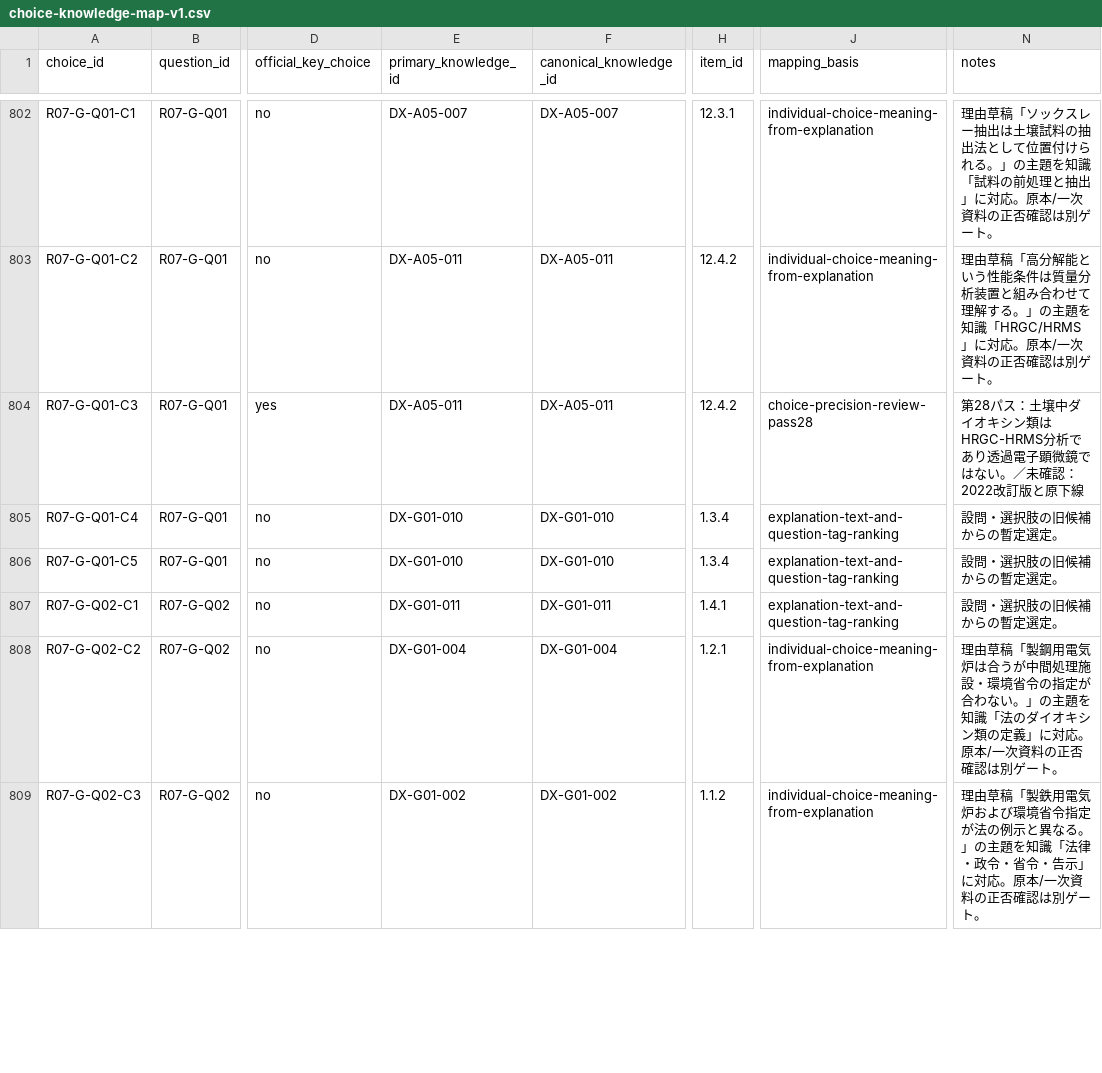
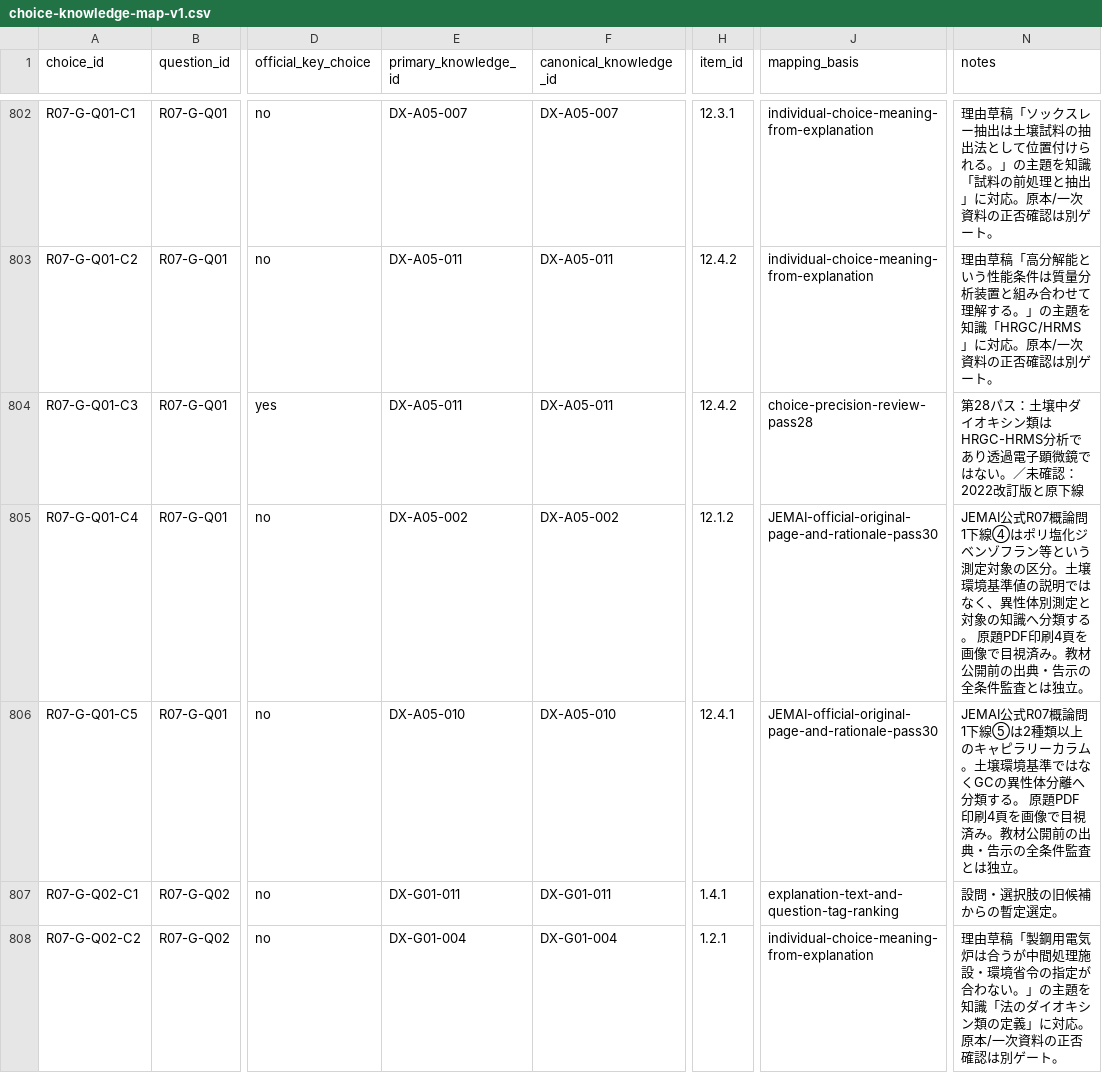
Before and after one commit to rhodanus2179/dioxin-studyware, a CSV file: docs/research/choice-knowledge-map-v1.csv, drawn as a sheet; only a part is shown, gaps mark what is left out; the shorter side is filled out with more unchanged rows; the diff names each change by its address in the sheet, - before the commit and + after, or states it on an @@ line.

Commit message:
qa: correct R07 general question 1 choices 4 and 5 knowledge links from official question image

```diff
--- a/docs/research/choice-knowledge-map-v1.csv
+++ b/docs/research/choice-knowledge-map-v1.csv
-E805 (primary_knowledge_id): DX-G01-010
+E805 (primary_knowledge_id): DX-A05-002
-F805 (canonical_knowledge_id): DX-G01-010
+F805 (canonical_knowledge_id): DX-A05-002
-H805 (item_id): 1.3.4
+H805 (item_id): 12.1.2
-J805:J806 (mapping_basis): explanation-text-and-question-tag-ranking
+J805:J806 (mapping_basis): JEMAI-official-original-page-and-rationale-pass30
-N805 (notes): 設問・選択肢の旧候補からの暫定選定。
+N805 (notes): JEMAI公式R07概論問1下線④はポリ塩化ジベンゾフラン等という測定対象の区分。土壌環境基準値の説明ではなく、異性体別測定と対象の知識へ分類する。 原題PDF印刷4頁を画像で目視済み。教材公開前の出典・告示の全条件監査とは独立。
-E806 (primary_knowledge_id): DX-G01-010
+E806 (primary_knowledge_id): DX-A05-010
-F806 (canonical_knowledge_id): DX-G01-010
+F806 (canonical_knowledge_id): DX-A05-010
-H806 (item_id): 1.3.4
+H806 (item_id): 12.4.1
-N806 (notes): 設問・選択肢の旧候補からの暫定選定。
+N806 (notes): JEMAI公式R07概論問1下線⑤は2種類以上のキャピラリーカラム。土壌環境基準ではなくGCの異性体分離へ分類する。 原題PDF印刷4頁を画像で目視済み。教材公開前の出典・告示の全条件監査とは独立。
```
